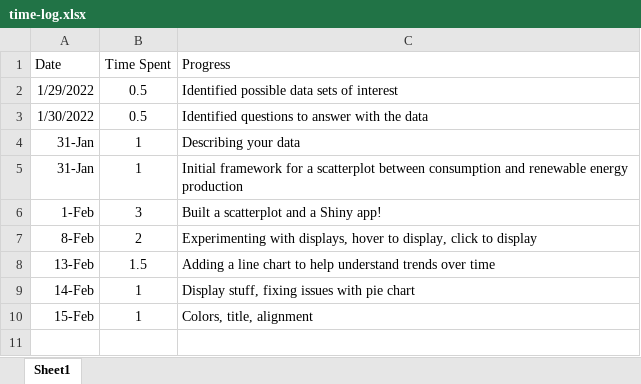
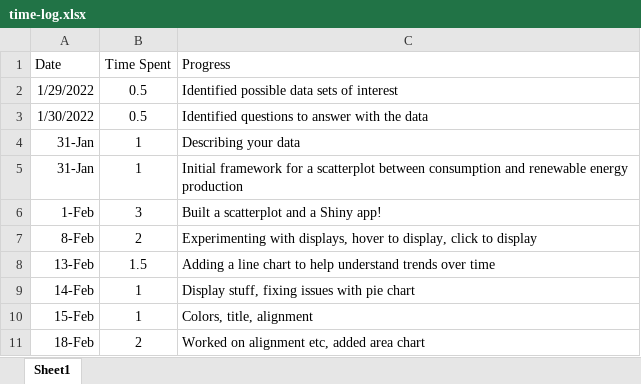
Before and after one commit to noahfehr/324-individual-project, an Excel workbook: time-log.xlsx, sheet Sheet1, drawn as a sheet; values as stored, in another font and other column widths than the file's, no borders; the diff names each change by its address in the sheet, - before the commit and + after, or states it on an @@ line.

Commit message:
update time log

```diff
--- a/time-log.xlsx (sheet Sheet1)
+++ b/time-log.xlsx (sheet Sheet1)
+row 11: 18-Feb | 2 | Worked on alignment etc, added area chart
```
Also changed, not shown: 1 other file.
